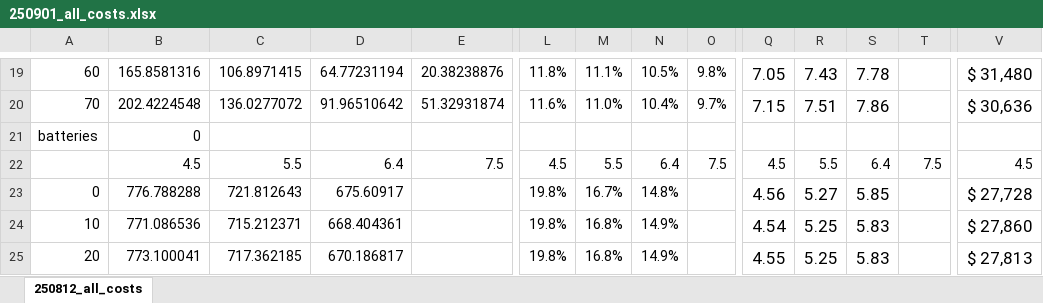
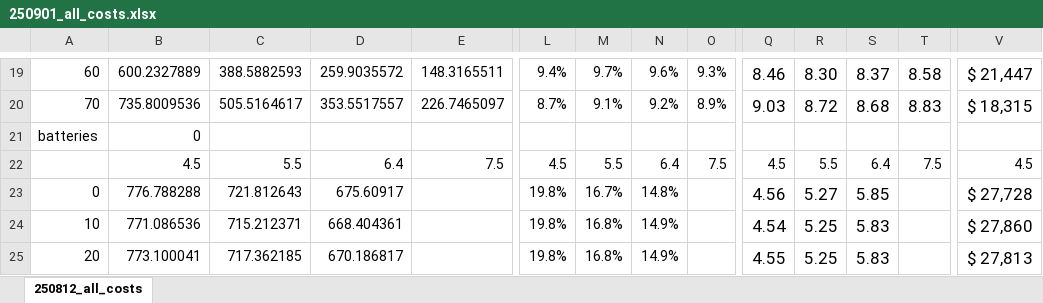
Before and after one commit to ianschillebeeckx/solar, an Excel workbook: output/250901_all_costs.xlsx, sheet 250812_all_costs, drawn as a sheet; only a part is shown, gaps mark what is left out; values as stored, in another font and other column widths than the file's, no borders; conditional formats not drawn; the diff covers the shown part only; the diff names each change by its address in the sheet, - before the commit and + after, or states it on an @@ line.

```diff
--- a/output/250901_all_costs.xlsx (sheet 250812_all_costs)
+++ b/output/250901_all_costs.xlsx (sheet 250812_all_costs)
-B19: 165.8581316
+B19: 600.2327889
-C19: 106.8971415
+C19: 388.5882593
-D19: 64.77231194
+D19: 259.9035572
-E19: 20.38238876
+E19: 148.3165511
-L19: 11.8%
+L19: 9.4%
-M19: 11.1%
+M19: 9.7%
-N19: 10.5%
+N19: 9.6%
-O19: 9.8%
+O19: 9.3%
-Q19: 7.05
+Q19: 8.46
-R19: 7.43
+R19: 8.30
-S19: 7.78
+S19: 8.37
-T19: (empty)
+T19: 8.58
-V19: $ 31,480
+V19: $ 21,447
-B20: 202.4224548
+B20: 735.8009536
-C20: 136.0277072
+C20: 505.5164617
-D20: 91.96510642
+D20: 353.5517557
-E20: 51.32931874
+E20: 226.7465097
-L20: 11.6%
+L20: 8.7%
-M20: 11.0%
+M20: 9.1%
-N20: 10.4%
+N20: 9.2%
-O20: 9.7%
+O20: 8.9%
-Q20: 7.15
+Q20: 9.03
-R20: 7.51
+R20: 8.72
-S20: 7.86
+S20: 8.68
-T20: (empty)
+T20: 8.83
-V20: $ 30,636
+V20: $ 18,315
```
Also changed, not shown: 1 removed row and 119 edited cells elsewhere in this sheet.
